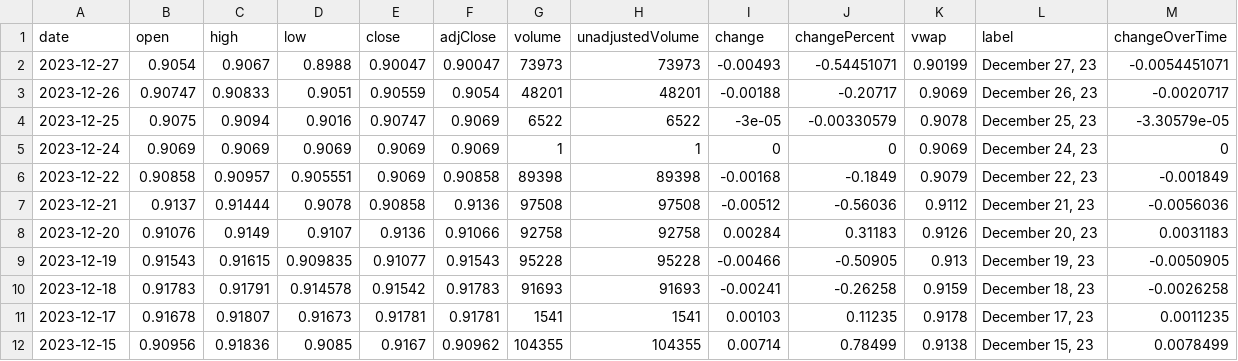
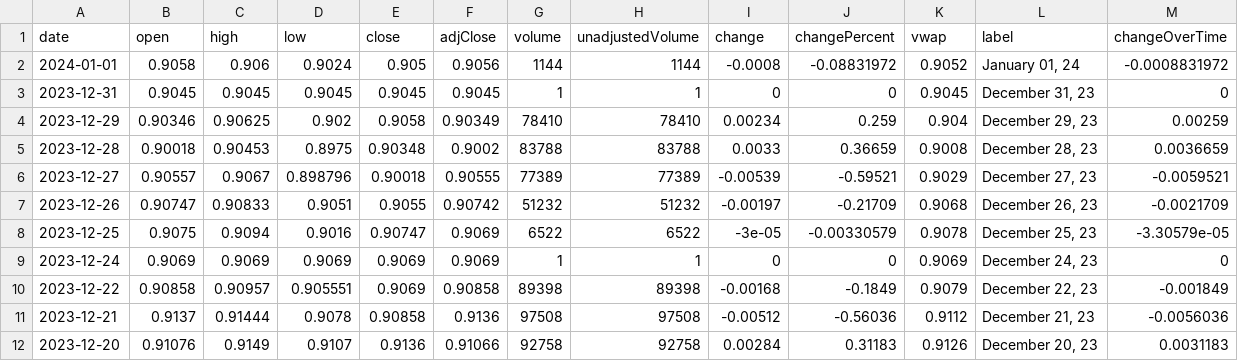
Before and after one commit to junyoung-sim/ddpg-quant, a CSV file: data/EUR=X.csv, drawn as a sheet; only a part is shown; the shorter side is filled out with more unchanged rows.

```diff
--- a/data/EUR=X.csv
+++ b/data/EUR=X.csv
@@ -1,4 +1,8 @@
 date,open,high,low,close,adjClose,volume,unadjustedVolume,change,changePercent,vwap,label,changeOverTime
-2023-12-27,0.9054,0.9067,0.8988,0.90047,0.90047,73973,73973,-0.00493,-0.54451071,0.90199,"December 27, 23",-0.0054451071
-2023-12-26,0.90747,0.90833,0.9051,0.90559,0.9054,48201,48201,-0.00188,-0.20717,0.9069,"December 26, 23",-0.0020717
+2024-01-01,0.9058,0.906,0.9024,0.905,0.9056,1144,1144,-0.0008,-0.08831972,0.9052,"January 01, 24",-0.0008831972
+2023-12-31,0.9045,0.9045,0.9045,0.9045,0.9045,1,1,0,0,0.9045,"December 31, 23",0
+2023-12-29,0.90346,0.90625,0.902,0.9058,0.90349,78410,78410,0.00234,0.259,0.904,"December 29, 23",0.00259
+2023-12-28,0.90018,0.90453,0.8975,0.90348,0.9002,83788,83788,0.0033,0.36659,0.9008,"December 28, 23",0.0036659
+2023-12-27,0.90557,0.9067,0.898796,0.90018,0.90555,77389,77389,-0.00539,-0.59521,0.9029,"December 27, 23",-0.0059521
+2023-12-26,0.90747,0.90833,0.9051,0.9055,0.90742,51232,51232,-0.00197,-0.21709,0.9068,"December 26, 23",-0.0021709
 2023-12-25,0.9075,0.9094,0.9016,0.90747,0.9069,6522,6522,-3e-05,-0.00330579,0.9078,"December 25, 23",-3.30579e-05
```
Also changed, not shown: data/CL=F.csv, data/GLD.csv, 14 other files.
